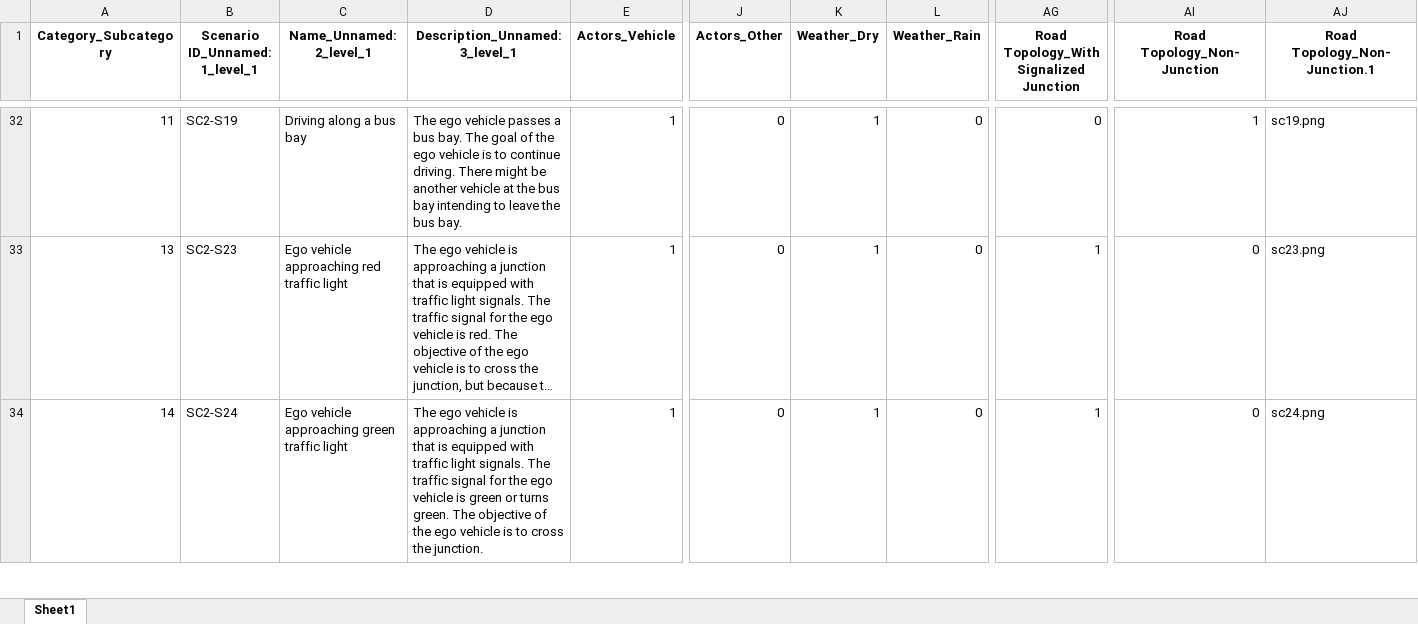
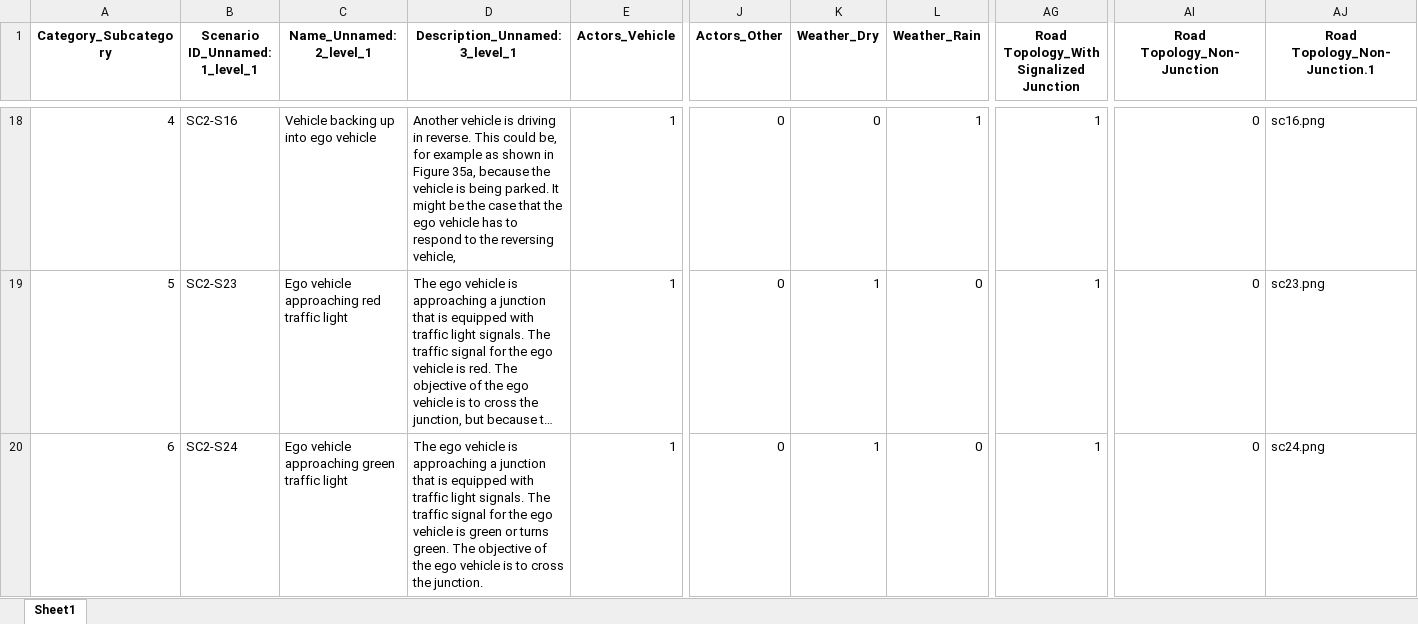
Before and after one commit to Fauzia-khan/SSTSS-GenSim-Tool, an Excel workbook: InterfaceProject/filtered_scenarios_Carla.xlsx, sheet Sheet1, drawn as a sheet; only a part is shown, gaps mark what is left out; long unchanged cells end in …; values as stored, in another font and other column widths than the file's, no borders; addresses are those after the commit; the diff covers the shown part only; the diff names each change by its address in the sheet, - before the commit and + after, or states it on an @@ line.

```diff
--- a/InterfaceProject/filtered_scenarios_Carla.xlsx (sheet Sheet1)
+++ b/InterfaceProject/filtered_scenarios_Carla.xlsx (sheet Sheet1)
-A18 (Category_Subcategory): 11
+A18 (Category_Subcategory): 4
-B18 (Scenario ID_Unnamed: 1_level_1): SC2-S19
+B18 (Scenario ID_Unnamed: 1_level_1): SC2-S16
-C18 (Name_Unnamed: 2_level_1): Driving along a bus bay
+C18 (Name_Unnamed: 2_level_1): Vehicle backing up into ego vehicle
-D18 (Description_Unnamed: 3_level_1): The ego vehicle passes a bus bay. The goal of the ego vehicle is to continue driving. There might be another vehicle at the bus bay intending to leave the bus bay.
+D18 (Description_Unnamed: 3_level_1): Another vehicle is driving in reverse. This could be, for example as shown in Figure 35a, because the vehicle is being parked. It might be the case that the ego vehicle has to respond to the reversing vehicle,
-K18 (Weather_Dry): 1
+K18 (Weather_Dry): 0
-L18 (Weather_Rain): 0
+L18 (Weather_Rain): 1
-AG18: 0
+AG18: 1
-AI18 (Road Topology_Non-Junction): 1
+AI18 (Road Topology_Non-Junction): 0
-AJ18 (Road Topology_Non-Junction.1): sc19.png
+AJ18 (Road Topology_Non-Junction.1): sc16.png
-A19 (Category_Subcategory): 13
+A19 (Category_Subcategory): 5
-A20 (Category_Subcategory): 14
+A20 (Category_Subcategory): 6
```
Also changed, not shown: 1 added row, 15 removed rows and 74 edited cells elsewhere in this sheet, InterfaceProject/ODD_selected_scenarios.xlsx, InterfaceProject/prioritized_scenarios_eu.xlsx, 37 other files.
